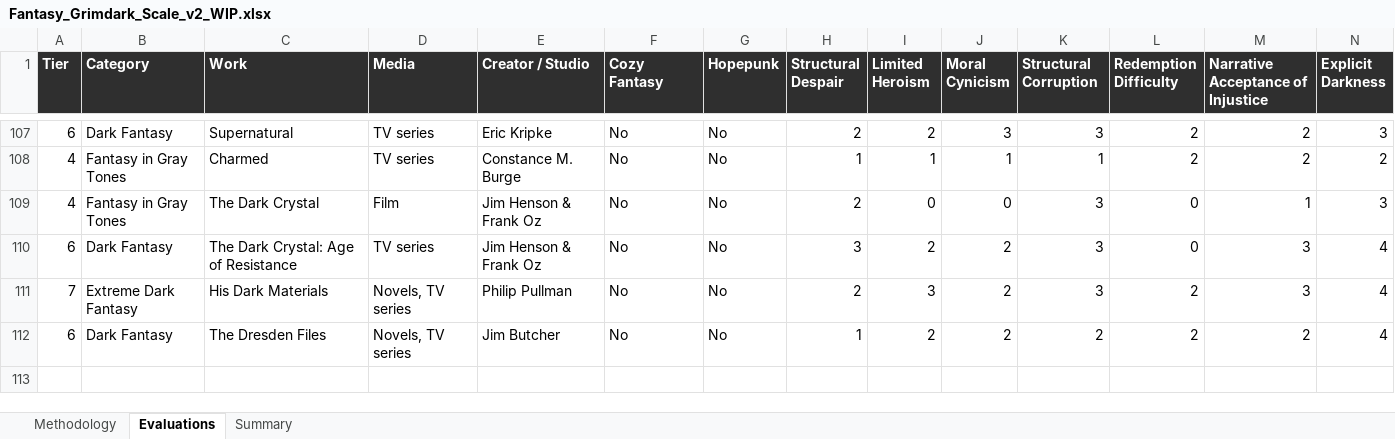
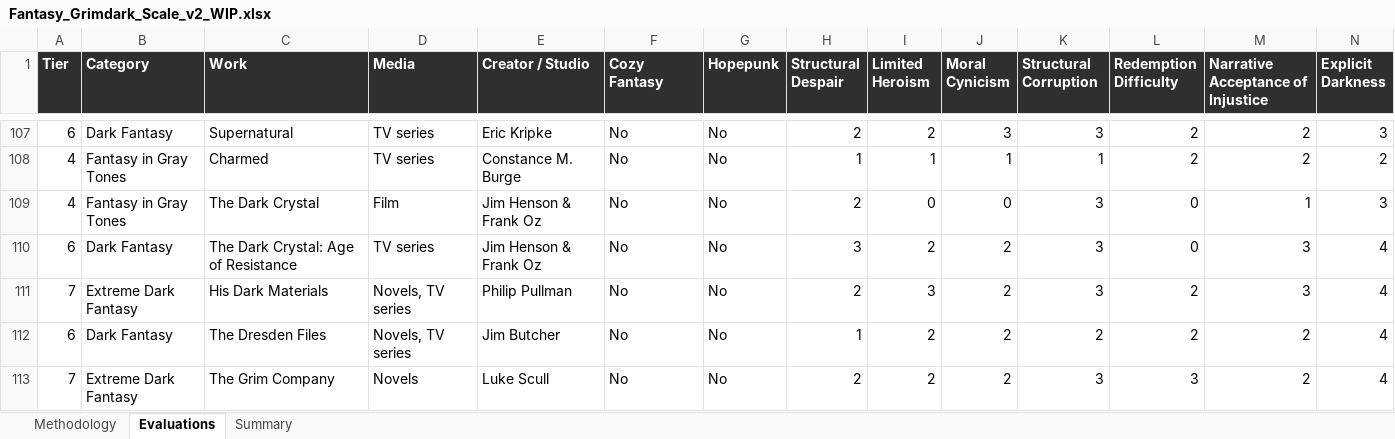
Before and after one commit to refo44/fantasy-darkness-scale, an Excel workbook: Fantasy_Grimdark_Scale_v2_WIP.xlsx, sheet Evaluations, drawn as a sheet; only a part is shown, gaps mark what is left out; values as stored, in another font and other column widths than the file's, no borders; rows hold the shown columns only; the diff names each change by its address in the sheet, - before the commit and + after, or states it on an @@ line.

```diff
--- a/Fantasy_Grimdark_Scale_v2_WIP.xlsx (sheet Evaluations)
+++ b/Fantasy_Grimdark_Scale_v2_WIP.xlsx (sheet Evaluations)
+row 113: 7 | Extreme Dark Fantasy | The Grim Company | Novels | Luke Scull | No | No | 2 | 2 | 2 | 3 | 3 | 2 | 4
```
Also changed, not shown: sheet Summary, 3 other files.
